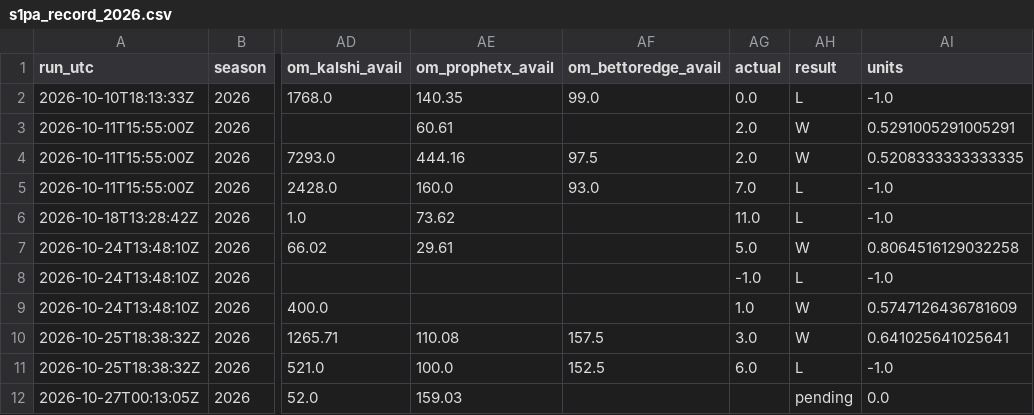
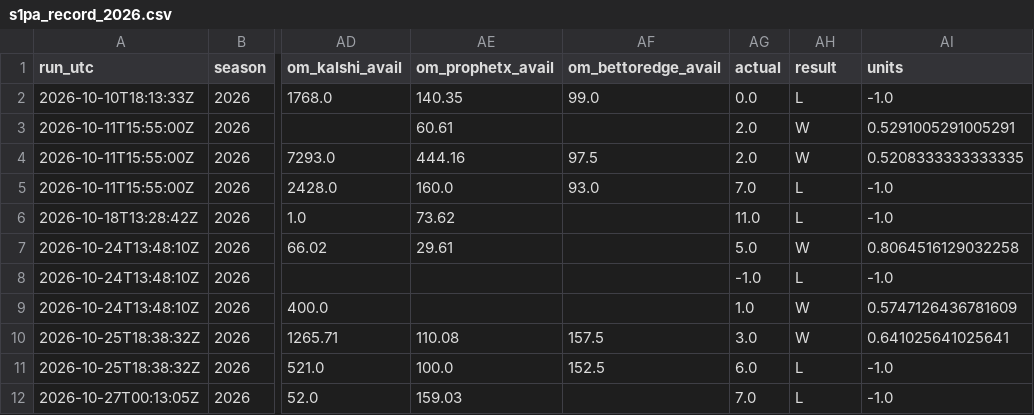
Before and after one commit to wbblanck/nfl-betting-model, a CSV file: data/live/s1pa_record_2026.csv, drawn as a sheet; only a part is shown, gaps mark what is left out; the diff names each change by its address in the sheet, - before the commit and + after, or states it on an @@ line.

Commit message:
S1 live: 33 15 * * 2

```diff
--- a/data/live/s1pa_record_2026.csv
+++ b/data/live/s1pa_record_2026.csv
-AG12 (actual): (empty)
+AG12 (actual): 7.0
-AH12 (result): pending
+AH12 (result): L
-AI12 (units): 0.0
+AI12 (units): -1.0
```
Also changed, not shown: data/live/ats_record_2026.csv, 2 other files.
